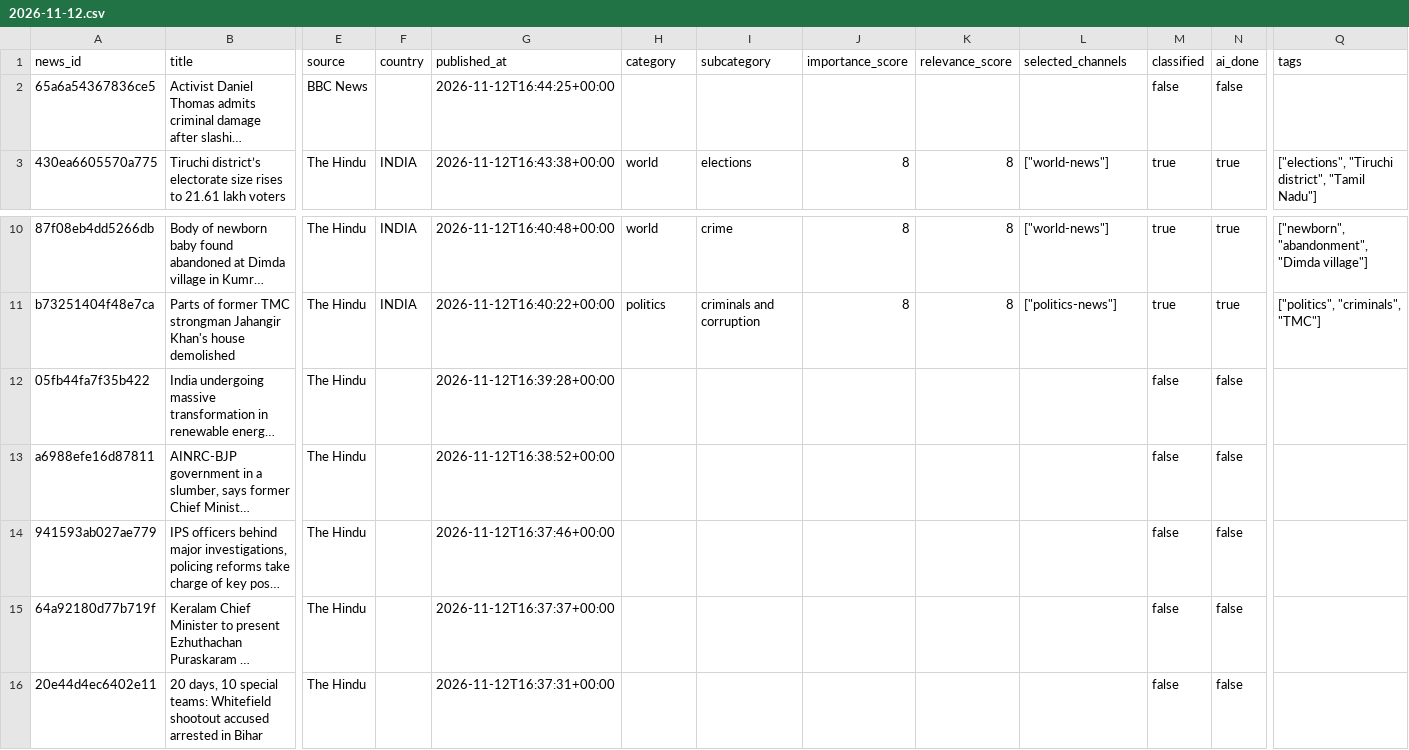
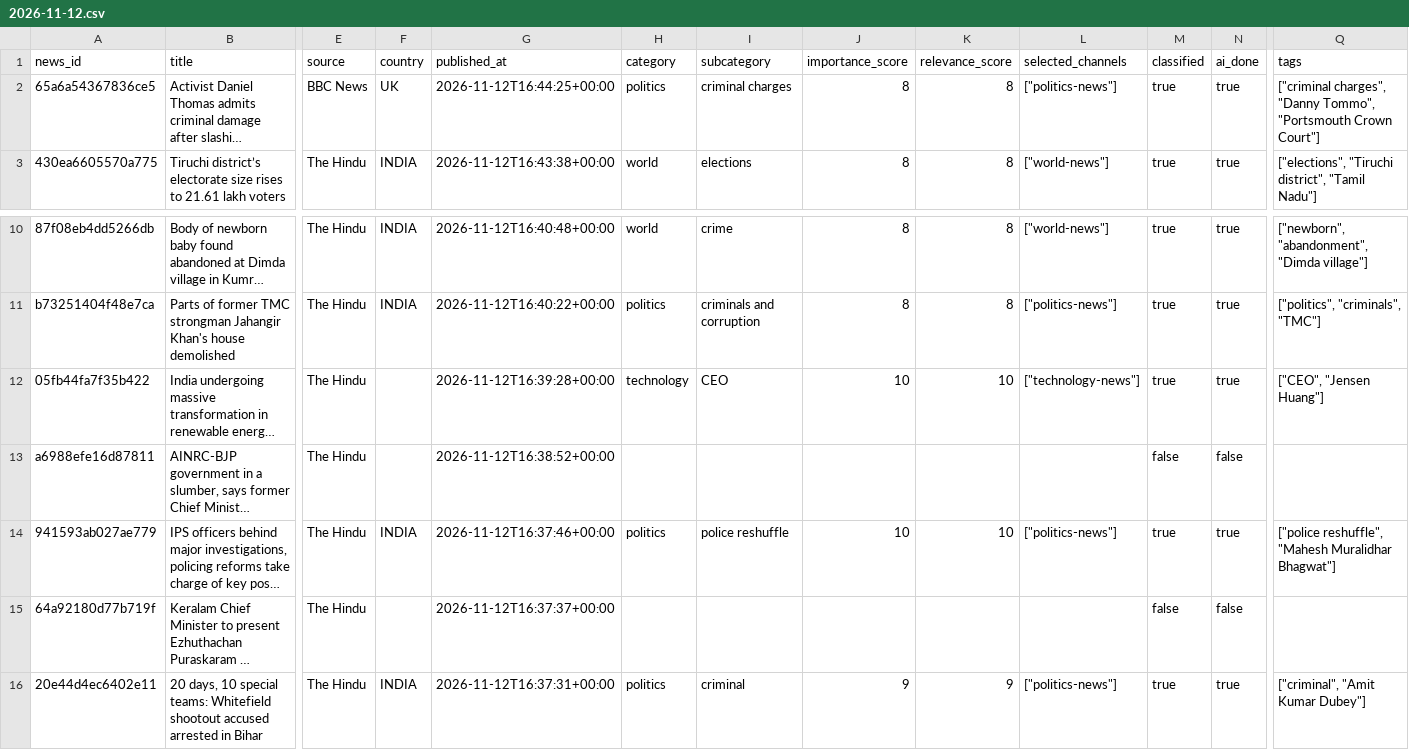
Before and after one commit to ansarisamaddev-byte/AI-News-Publisher, a CSV file: data/news/2026-11-12.csv, drawn as a sheet; only a part is shown, gaps mark what is left out; long unchanged cells end in …; the diff covers the shown part only; the diff names each change by its address in the sheet, - before the commit and + after, or states it on an @@ line.

```diff
--- a/data/news/2026-11-12.csv
+++ b/data/news/2026-11-12.csv
-F2 (country): (empty)
+F2 (country): UK
-H2 (category): (empty)
+H2 (category): politics
-I2 (subcategory): (empty)
+I2 (subcategory): criminal charges
-J2 (importance_score): (empty)
+J2 (importance_score): 8
-K2 (relevance_score): (empty)
+K2 (relevance_score): 8
-L2 (selected_channels): (empty)
+L2 (selected_channels): ["politics-news"]
-M2 (classified): false
+M2 (classified): true
-N2 (ai_done): false
+N2 (ai_done): true
-Q2 (tags): (empty)
+Q2 (tags): ["criminal charges", "Danny Tommo", "Portsmouth Crown Court"]
-H12 (category): (empty)
+H12 (category): technology
-I12 (subcategory): (empty)
+I12 (subcategory): CEO
-J12 (importance_score): (empty)
+J12 (importance_score): 10
-K12 (relevance_score): (empty)
+K12 (relevance_score): 10
-L12 (selected_channels): (empty)
+L12 (selected_channels): ["technology-news"]
-M12 (classified): false
+M12 (classified): true
-N12 (ai_done): false
+N12 (ai_done): true
-Q12 (tags): (empty)
+Q12 (tags): ["CEO", "Jensen Huang"]
-F14 (country): (empty)
+F14 (country): INDIA
-H14 (category): (empty)
+H14 (category): politics
-I14 (subcategory): (empty)
+I14 (subcategory): police reshuffle
-J14 (importance_score): (empty)
+J14 (importance_score): 10
-K14 (relevance_score): (empty)
+K14 (relevance_score): 10
-L14 (selected_channels): (empty)
+L14 (selected_channels): ["politics-news"]
-M14 (classified): false
+M14 (classified): true
-N14 (ai_done): false
+N14 (ai_done): true
-Q14 (tags): (empty)
+Q14 (tags): ["police reshuffle", "Mahesh Muralidhar Bhagwat"]
-F16 (country): (empty)
+F16 (country): INDIA
-H16 (category): (empty)
+H16 (category): politics
-I16 (subcategory): (empty)
+I16 (subcategory): criminal
-J16 (importance_score): (empty)
+J16 (importance_score): 9
-K16 (relevance_score): (empty)
+K16 (relevance_score): 9
-L16 (selected_channels): (empty)
+L16 (selected_channels): ["politics-news"]
-M16 (classified): false
+M16 (classified): true
-N16 (ai_done): false
+N16 (ai_done): true
-Q16 (tags): (empty)
+Q16 (tags): ["criminal", "Amit Kumar Dubey"]
```
Also changed, not shown: 27 edited cells elsewhere in this file, 7 other files.
